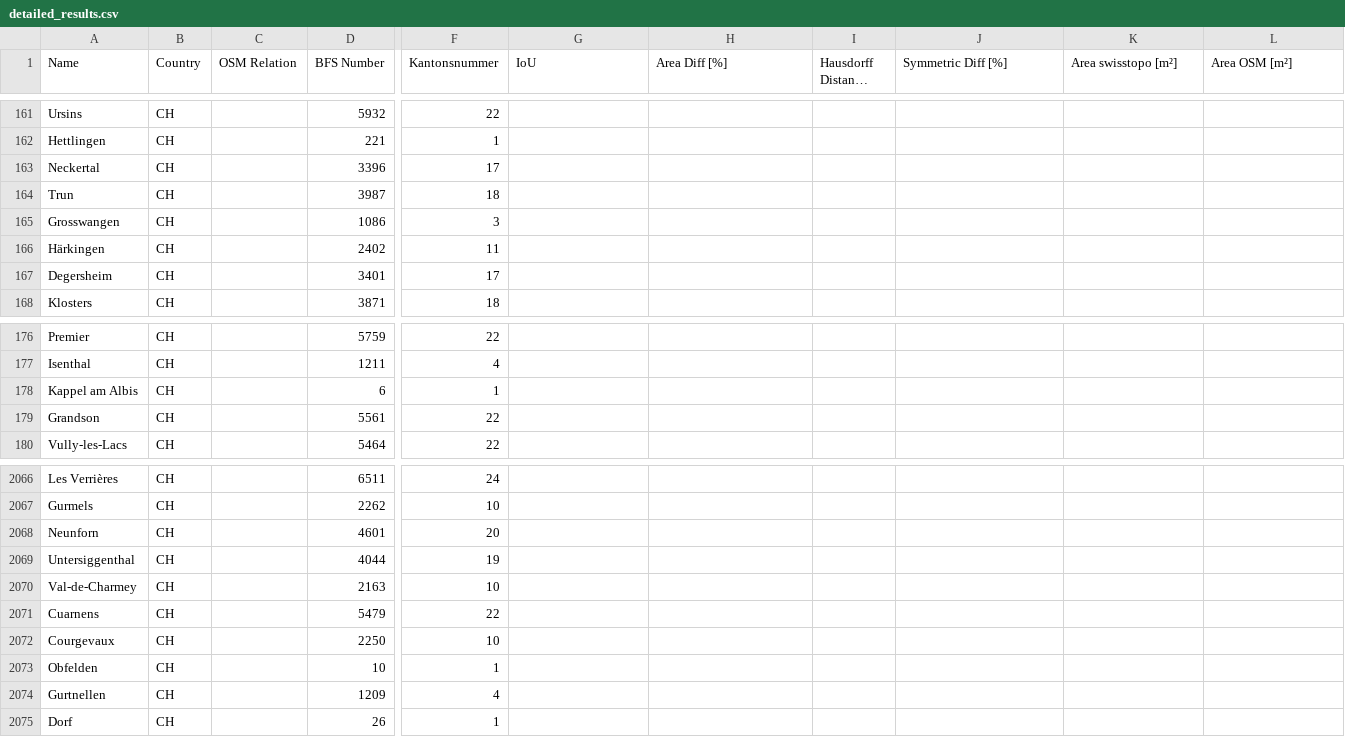
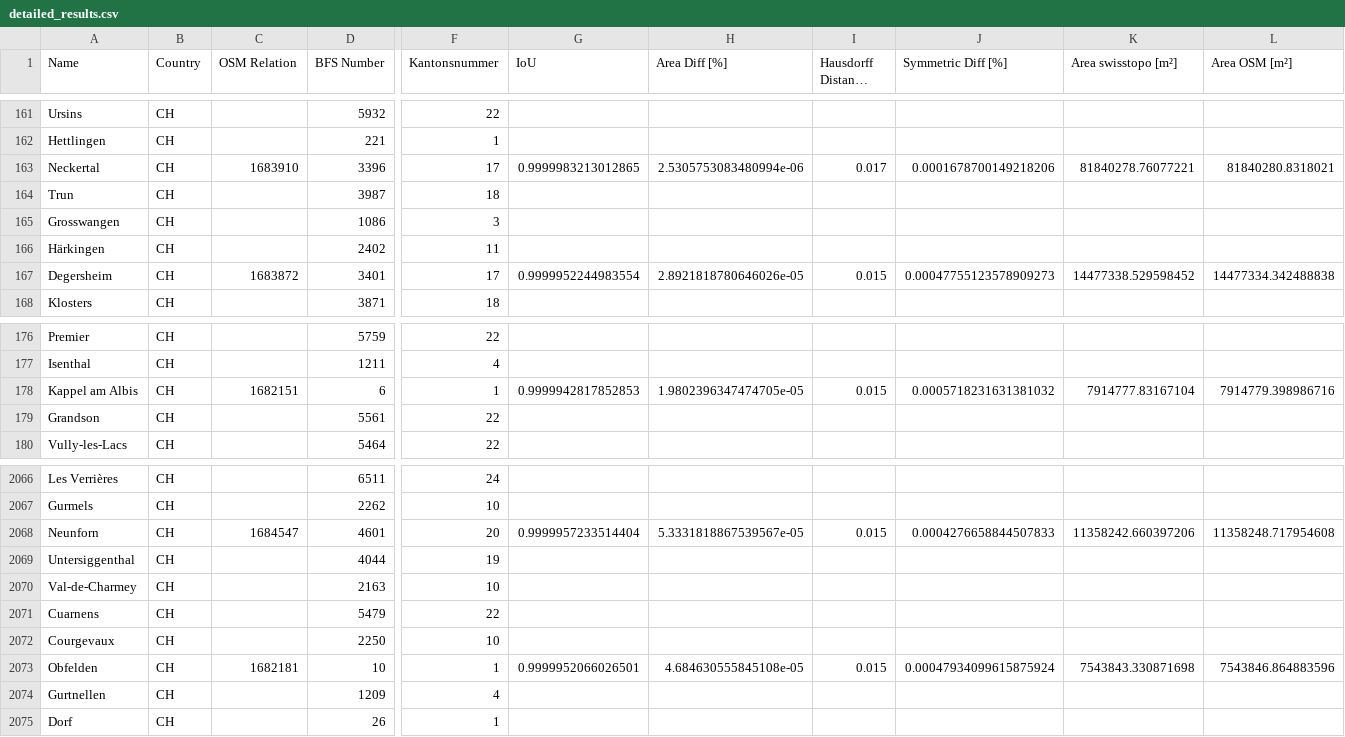
Before and after one commit to habi/swissboundaries, a CSV file: output/detailed_results.csv, drawn as a sheet; only a part is shown, gaps mark what is left out; long unchanged cells end in …; the diff covers the shown part only; the diff names each change by its address in the sheet, - before the commit and + after, or states it on an @@ line.

```diff
--- a/output/detailed_results.csv
+++ b/output/detailed_results.csv
-C163 (OSM Relation): (empty)
+C163 (OSM Relation): 1683910
-G163 (IoU): (empty)
+G163 (IoU): 0.9999983213012865
-H163 (Area Diff [%]): (empty)
+H163 (Area Diff [%]): 2.5305753083480994e-06
-I163 (Hausdorff Distance [m]): (empty)
+I163 (Hausdorff Distance [m]): 0.017
-J163 (Symmetric Diff [%]): (empty)
+J163 (Symmetric Diff [%]): 0.0001678700149218206
-K163 (Area swisstopo [m²]): (empty)
+K163 (Area swisstopo [m²]): 81840278.76077221
-L163 (Area OSM [m²]): (empty)
+L163 (Area OSM [m²]): 81840280.8318021
-C167 (OSM Relation): (empty)
+C167 (OSM Relation): 1683872
-G167 (IoU): (empty)
+G167 (IoU): 0.9999952244983554
-H167 (Area Diff [%]): (empty)
+H167 (Area Diff [%]): 2.8921818780646026e-05
-I167 (Hausdorff Distance [m]): (empty)
+I167 (Hausdorff Distance [m]): 0.015
-J167 (Symmetric Diff [%]): (empty)
+J167 (Symmetric Diff [%]): 0.00047755123578909273
-K167 (Area swisstopo [m²]): (empty)
+K167 (Area swisstopo [m²]): 14477338.529598452
-L167 (Area OSM [m²]): (empty)
+L167 (Area OSM [m²]): 14477334.342488838
-C178 (OSM Relation): (empty)
+C178 (OSM Relation): 1682151
-G178 (IoU): (empty)
+G178 (IoU): 0.9999942817852853
-H178 (Area Diff [%]): (empty)
+H178 (Area Diff [%]): 1.9802396347474705e-05
-I178 (Hausdorff Distance [m]): (empty)
+I178 (Hausdorff Distance [m]): 0.015
-J178 (Symmetric Diff [%]): (empty)
+J178 (Symmetric Diff [%]): 0.0005718231631381032
-K178 (Area swisstopo [m²]): (empty)
+K178 (Area swisstopo [m²]): 7914777.83167104
-L178 (Area OSM [m²]): (empty)
+L178 (Area OSM [m²]): 7914779.398986716
-C2068 (OSM Relation): (empty)
+C2068 (OSM Relation): 1684547
-G2068 (IoU): (empty)
+G2068 (IoU): 0.9999957233514404
-H2068 (Area Diff [%]): (empty)
+H2068 (Area Diff [%]): 5.3331818867539567e-05
-I2068 (Hausdorff Distance [m]): (empty)
+I2068 (Hausdorff Distance [m]): 0.015
-J2068 (Symmetric Diff [%]): (empty)
+J2068 (Symmetric Diff [%]): 0.0004276658844507833
-K2068 (Area swisstopo [m²]): (empty)
+K2068 (Area swisstopo [m²]): 11358242.660397206
-L2068 (Area OSM [m²]): (empty)
+L2068 (Area OSM [m²]): 11358248.717954608
-C2073 (OSM Relation): (empty)
+C2073 (OSM Relation): 1682181
-G2073 (IoU): (empty)
+G2073 (IoU): 0.9999952066026501
-H2073 (Area Diff [%]): (empty)
+H2073 (Area Diff [%]): 4.684630555845108e-05
-I2073 (Hausdorff Distance [m]): (empty)
+I2073 (Hausdorff Distance [m]): 0.015
-J2073 (Symmetric Diff [%]): (empty)
+J2073 (Symmetric Diff [%]): 0.00047934099615875924
-K2073 (Area swisstopo [m²]): (empty)
+K2073 (Area swisstopo [m²]): 7543843.330871698
-L2073 (Area OSM [m²]): (empty)
+L2073 (Area OSM [m²]): 7543846.864883596
```
Also changed, not shown: 98 edited cells elsewhere in this file, 10 other files.
